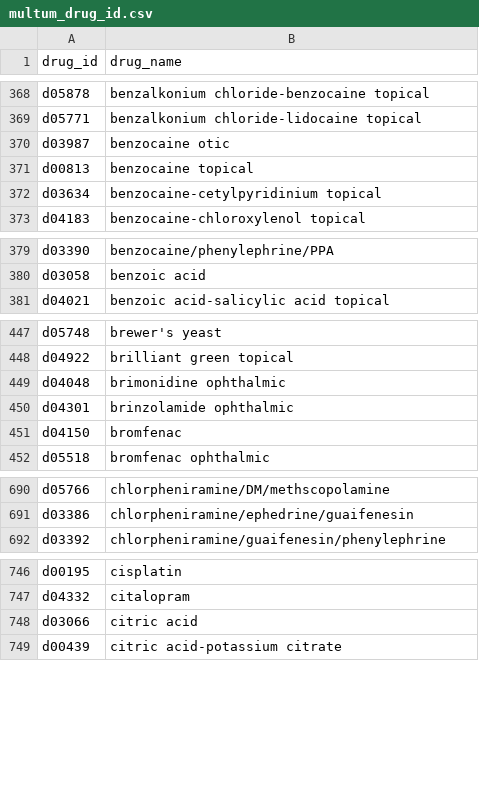
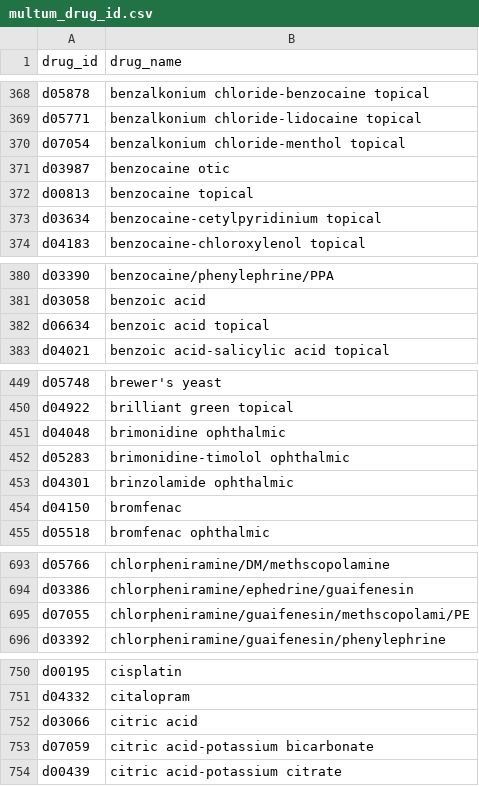
Before and after one commit to freemed/freemed, a CSV file: data/multum/multum_drug_id.csv, drawn as a sheet; only a part is shown, gaps mark what is left out; the diff covers the shown part only.

```diff
--- a/data/multum/multum_drug_id.csv
+++ b/data/multum/multum_drug_id.csv
@@ -369,2 +369,3 @@ drug_id,drug_name
 "d05771","benzalkonium chloride-lidocaine topical"
+"d07054","benzalkonium chloride-menthol topical"
 "d03987","benzocaine otic"
@@ -380,2 +381,3 @@ drug_id,drug_name
 "d03058","benzoic acid"
+"d06634","benzoic acid topical"
 "d04021","benzoic acid-salicylic acid topical"
@@ -449,2 +451,3 @@ drug_id,drug_name
 "d04048","brimonidine ophthalmic"
+"d05283","brimonidine-timolol ophthalmic"
 "d04301","brinzolamide ophthalmic"
@@ -691,2 +694,3 @@ drug_id,drug_name
 "d03386","chlorpheniramine/ephedrine/guaifenesin"
+"d07055","chlorpheniramine/guaifenesin/methscopolami/PE"
 "d03392","chlorpheniramine/guaifenesin/phenylephrine"
@@ -748,2 +752,3 @@ drug_id,drug_name
 "d03066","citric acid"
+"d07059","citric acid-potassium bicarbonate"
 "d00439","citric acid-potassium citrate"
```
Also changed, not shown: 5 added rows elsewhere in this file, data/multum/multum_product_strength.csv, data/multum/ndc_active_ingredient_list.csv, 11 other files.
